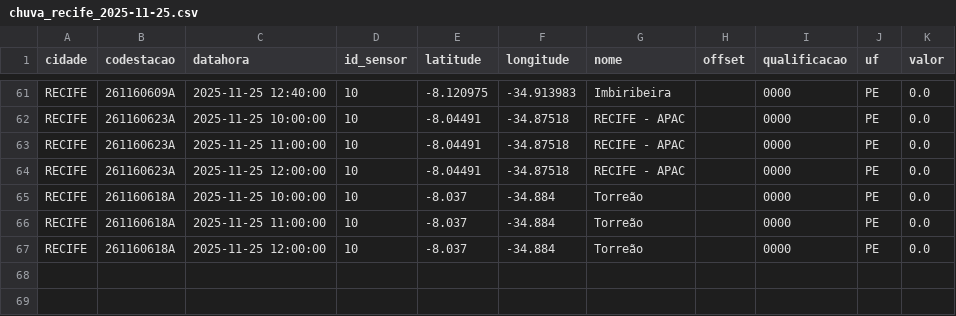
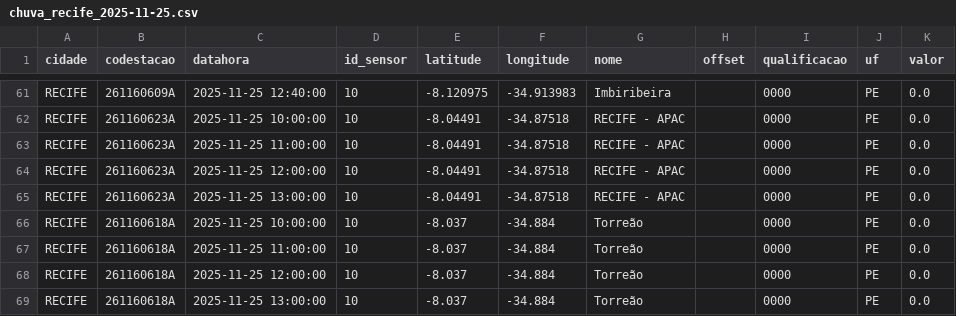
Before and after one commit to RafaellaB/risco-hoje, a CSV file: chuva_recife_2025-11-25.csv, drawn as a sheet; only a part is shown, gaps mark what is left out.

```diff
--- a/chuva_recife_2025-11-25.csv
+++ b/chuva_recife_2025-11-25.csv
@@ -64,2 +64,3 @@ RECIFE,261160623A,2025-11-25 11:00:00,10,-8.04491,-34.87518,RECIFE - APAC,,0000,
 RECIFE,261160623A,2025-11-25 12:00:00,10,-8.04491,-34.87518,RECIFE - APAC,,0000,PE,0.0
+RECIFE,261160623A,2025-11-25 13:00:00,10,-8.04491,-34.87518,RECIFE - APAC,,0000,PE,0.0
 RECIFE,261160618A,2025-11-25 10:00:00,10,-8.037,-34.884,Torreão,,0000,PE,0.0
@@ -67 +68,2 @@ RECIFE,261160618A,2025-11-25 11:00:00,10,-8.037,-34.884,Torreão,,0000,PE,0.0
 RECIFE,261160618A,2025-11-25 12:00:00,10,-8.037,-34.884,Torreão,,0000,PE,0.0
+RECIFE,261160618A,2025-11-25 13:00:00,10,-8.037,-34.884,Torreão,,0000,PE,0.0
```
